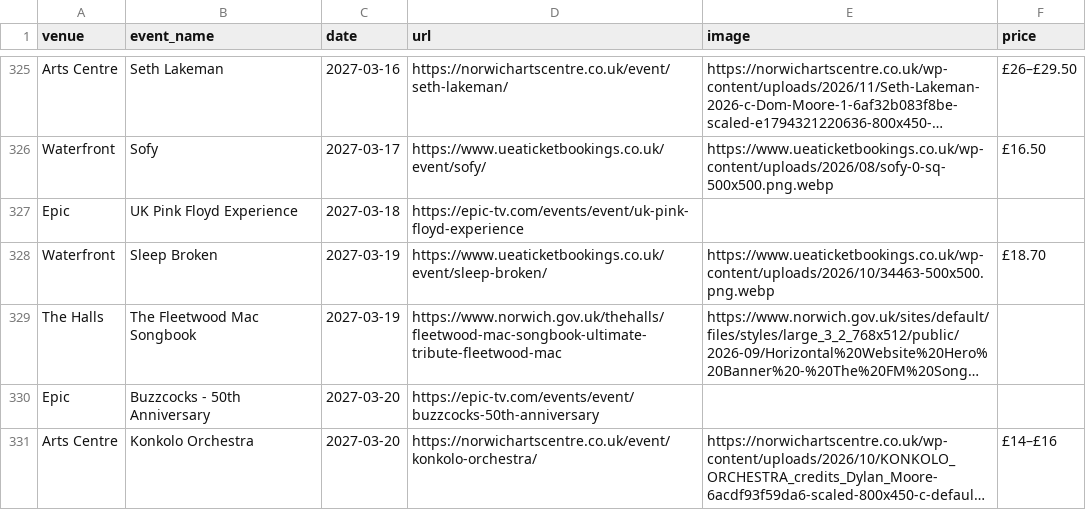
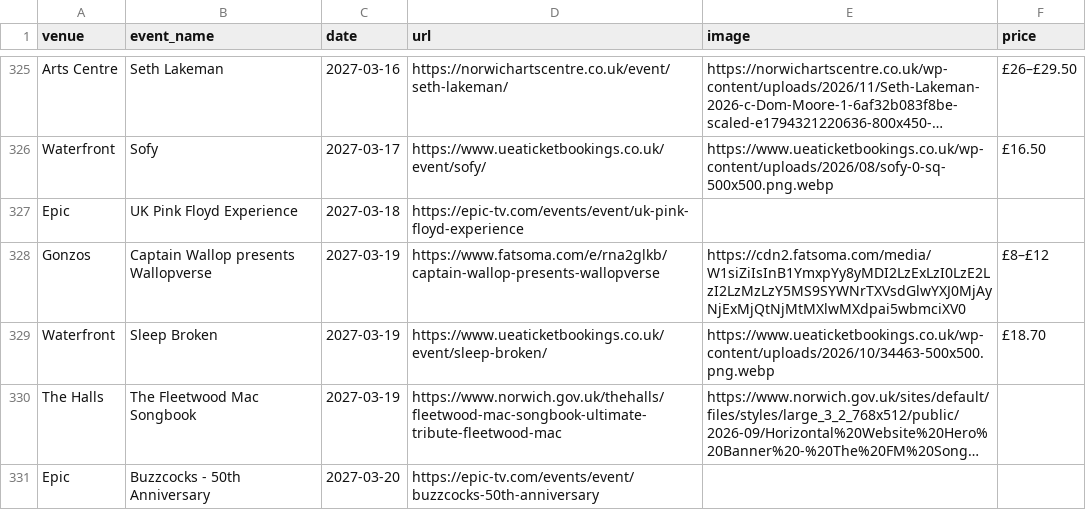
Before and after one commit to nathankjw/GigsNorwich-scraper, a CSV file: scraped_data/norwich_gigs.csv, drawn as a sheet; only a part is shown, gaps mark what is left out; the shorter side is filled out with more unchanged rows; long unchanged cells end in …; the diff names each change by its address in the sheet, - before the commit and + after, or states it on an @@ line.

```diff
--- a/scraped_data/norwich_gigs.csv
+++ b/scraped_data/norwich_gigs.csv
+row 328: Gonzos | Captain Wallop presents Wallopverse | 2027-03-19 | https://www.fatsoma.com/e/rna2glkb/captain-wallop-presents-wallopverse | https://cdn2.fatsoma.com/media/W1siZiIsInB1YmxpYy8yMDI2LzExLzI0LzE2LzI2LzMzLzY5MS9SYWNrTXVsdGlwYXJ0MjAyNjExMjQtNjMtMXlwMXdpai5wbmciXV0 | £8–£12
```
Also changed, not shown: scraped_data/norwich_gigs_flat.csv, 2 other files.
